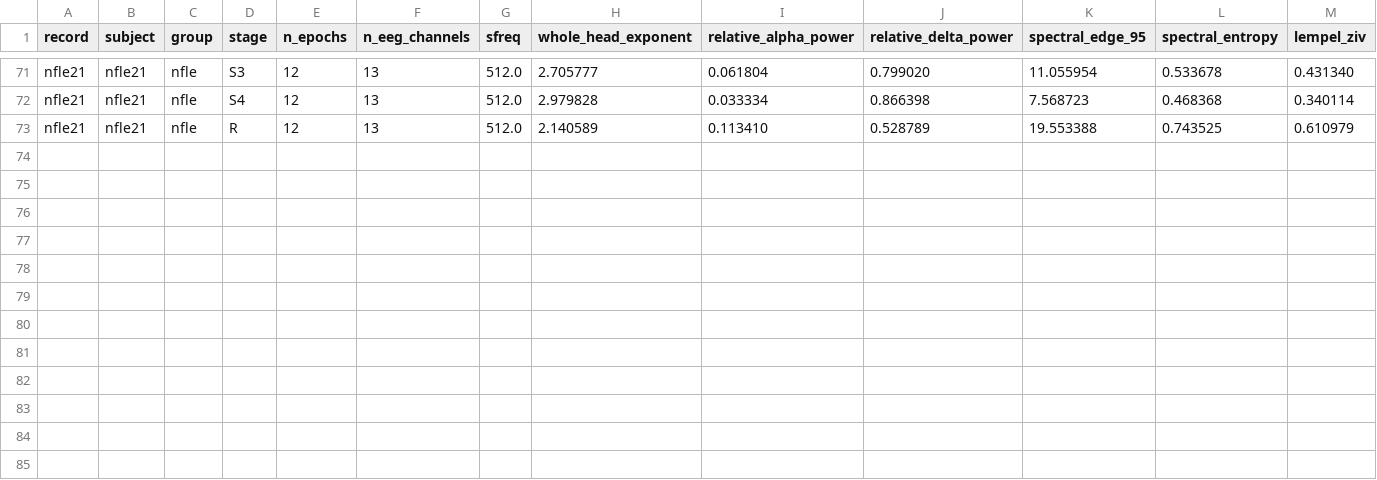
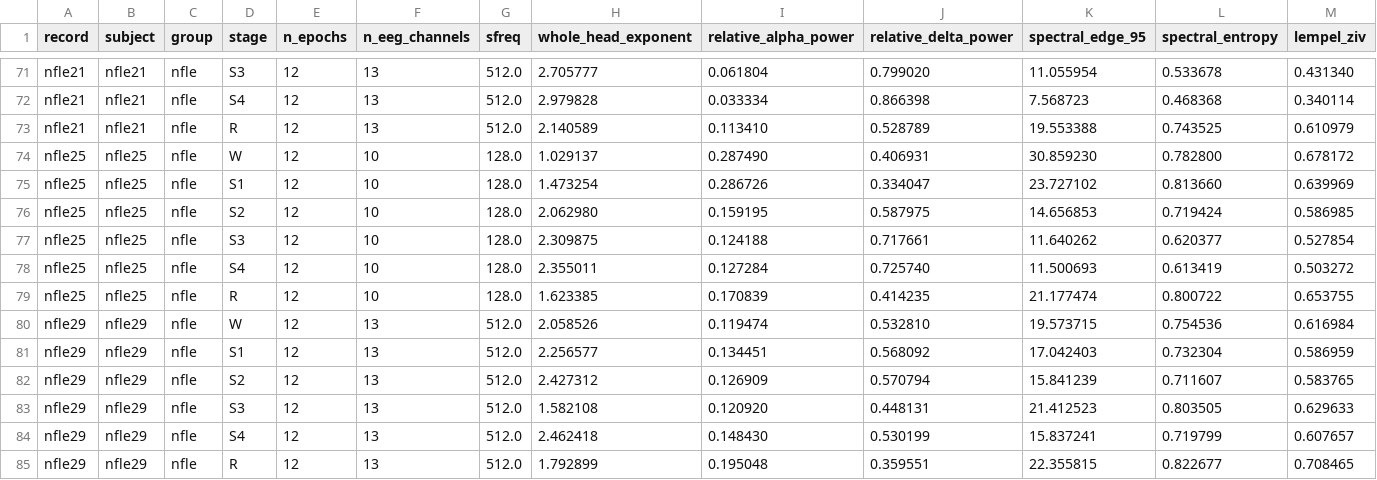
Before and after one commit to dgkenn/Codex-playground-, a CSV file: bsde/results/capslpdb_stages.s0.csv, drawn as a sheet; only a part is shown, gaps mark what is left out; rows hold the shown columns only; the diff names each change by its address in the sheet, - before the commit and + after, or states it on an @@ line.

```diff
--- a/bsde/results/capslpdb_stages.s0.csv
+++ b/bsde/results/capslpdb_stages.s0.csv
+row 74: nfle25 | nfle25 | nfle | W | 12 | 10 | 128.0 | 1.029137 | 0.287490 | 0.406931 | 30.859230 | 0.782800 | 0.678172
+row 75: nfle25 | nfle25 | nfle | S1 | 12 | 10 | 128.0 | 1.473254 | 0.286726 | 0.334047 | 23.727102 | 0.813660 | 0.639969
+row 76: nfle25 | nfle25 | nfle | S2 | 12 | 10 | 128.0 | 2.062980 | 0.159195 | 0.587975 | 14.656853 | 0.719424 | 0.586985
+row 77: nfle25 | nfle25 | nfle | S3 | 12 | 10 | 128.0 | 2.309875 | 0.124188 | 0.717661 | 11.640262 | 0.620377 | 0.527854
+row 78: nfle25 | nfle25 | nfle | S4 | 12 | 10 | 128.0 | 2.355011 | 0.127284 | 0.725740 | 11.500693 | 0.613419 | 0.503272
+row 79: nfle25 | nfle25 | nfle | R | 12 | 10 | 128.0 | 1.623385 | 0.170839 | 0.414235 | 21.177474 | 0.800722 | 0.653755
+row 80: nfle29 | nfle29 | nfle | W | 12 | 13 | 512.0 | 2.058526 | 0.119474 | 0.532810 | 19.573715 | 0.754536 | 0.616984
+row 81: nfle29 | nfle29 | nfle | S1 | 12 | 13 | 512.0 | 2.256577 | 0.134451 | 0.568092 | 17.042403 | 0.732304 | 0.586959
+row 82: nfle29 | nfle29 | nfle | S2 | 12 | 13 | 512.0 | 2.427312 | 0.126909 | 0.570794 | 15.841239 | 0.711607 | 0.583765
+row 83: nfle29 | nfle29 | nfle | S3 | 12 | 13 | 512.0 | 1.582108 | 0.120920 | 0.448131 | 21.412523 | 0.803505 | 0.629633
+row 84: nfle29 | nfle29 | nfle | S4 | 12 | 13 | 512.0 | 2.462418 | 0.148430 | 0.530199 | 15.837241 | 0.719799 | 0.607657
+row 85: nfle29 | nfle29 | nfle | R | 12 | 13 | 512.0 | 1.792899 | 0.195048 | 0.359551 | 22.355815 | 0.822677 | 0.708465
```
Also changed, not shown: bsde/results/capslpdb_stages.s1.csv, bsde/results/capslpdb_stages.s2.csv, 6 other files.
